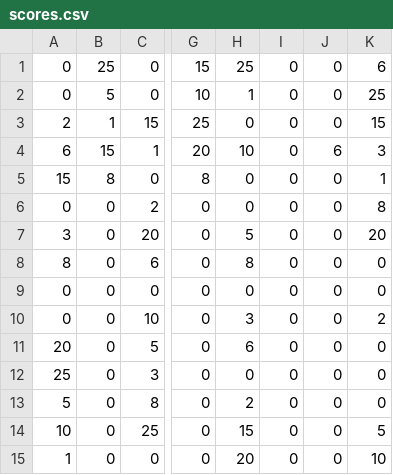
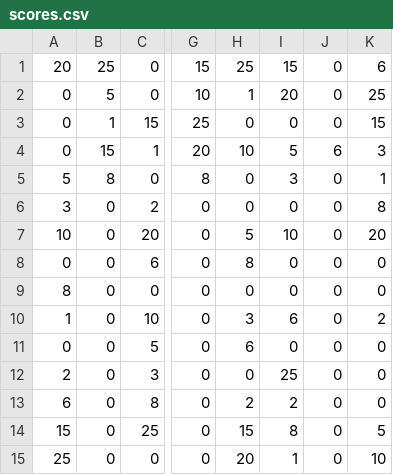
Before and after one commit to MonsieurLoki/Formule1, a CSV file: scores.csv, drawn as a sheet; only a part is shown, gaps mark what is left out; the diff names each change by its address in the sheet, - before the commit and + after, or states it on an @@ line.

Commit message:
fix bug in nb of tours

```diff
--- a/scores.csv
+++ b/scores.csv
-A1: 0
+A1: 20
-I1: 0
+I1: 15
-I2: 0
+I2: 20
-A3: 2
+A3: 0
-A4: 6
+A4: 0
-I4: 0
+I4: 5
-A5: 15
+A5: 5
-I5: 0
+I5: 3
-A6: 0
+A6: 3
-A7: 3
+A7: 10
-I7: 0
+I7: 10
-A8: 8
+A8: 0
-A9: 0
+A9: 8
-A10: 0
+A10: 1
-I10: 0
+I10: 6
-A11: 20
+A11: 0
-A12: 25
+A12: 2
-I12: 0
+I12: 25
-A13: 5
+A13: 6
-I13: 0
+I13: 2
-A14: 10
+A14: 15
-I14: 0
+I14: 8
-A15: 1
+A15: 25
-I15: 0
+I15: 1
```
